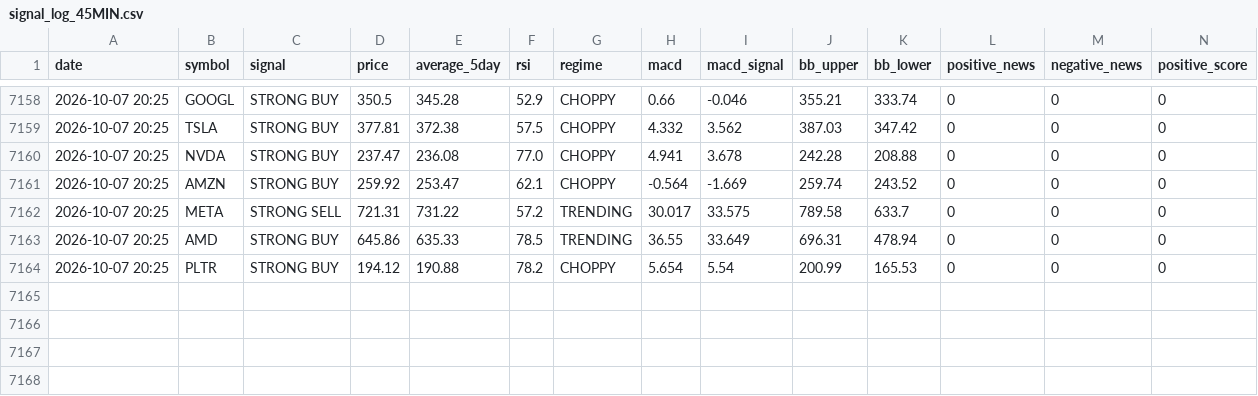
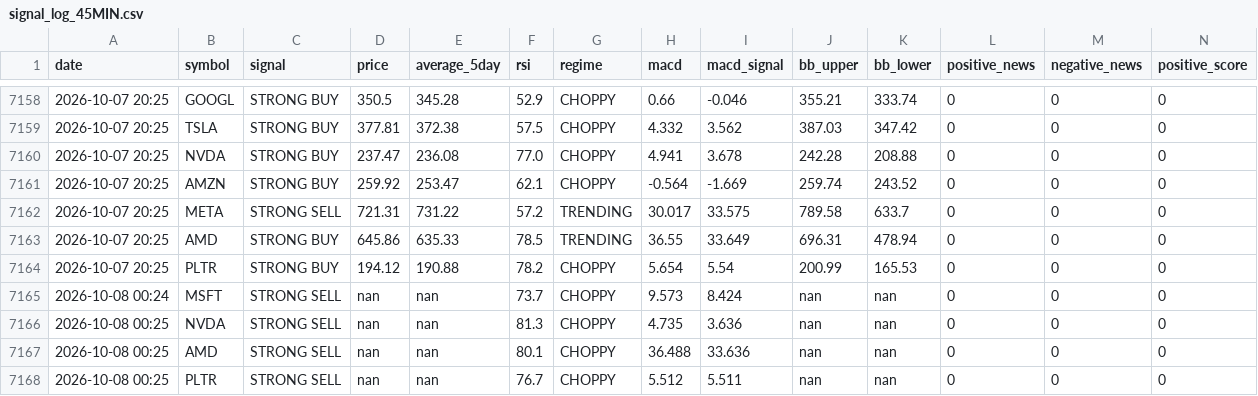
Before and after one commit to apolodario-rgb/trading-signal-app, a CSV file: signal_log_45MIN.csv, drawn as a sheet; only a part is shown, gaps mark what is left out; rows hold the shown columns only; the diff names each change by its address in the sheet, - before the commit and + after, or states it on an @@ line.

```diff
--- a/signal_log_45MIN.csv
+++ b/signal_log_45MIN.csv
+row 7165: 2026-10-08 00:24 | MSFT | STRONG SELL | nan | nan | 73.7 | CHOPPY | 9.573 | 8.424 | nan | nan | 0 | 0 | 0
+row 7166: 2026-10-08 00:25 | NVDA | STRONG SELL | nan | nan | 81.3 | CHOPPY | 4.735 | 3.636 | nan | nan | 0 | 0 | 0
+row 7167: 2026-10-08 00:25 | AMD | STRONG SELL | nan | nan | 80.1 | CHOPPY | 36.488 | 33.636 | nan | nan | 0 | 0 | 0
+row 7168: 2026-10-08 00:25 | PLTR | STRONG SELL | nan | nan | 76.7 | CHOPPY | 5.512 | 5.511 | nan | nan | 0 | 0 | 0
```
Also changed, not shown: portfolio_history_45MIN.csv.
